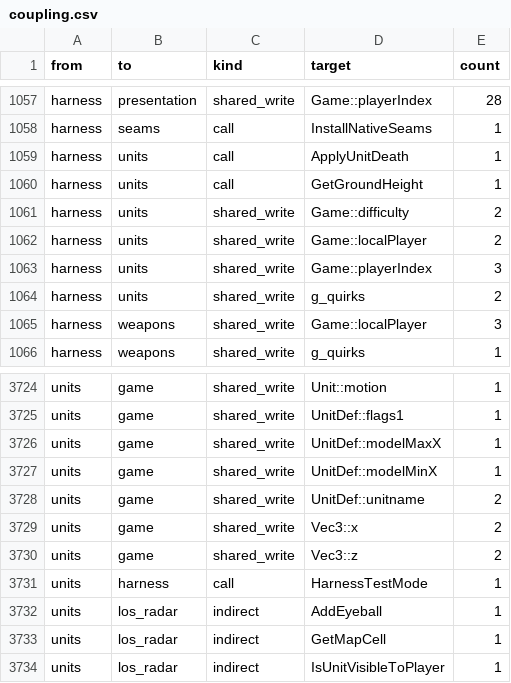
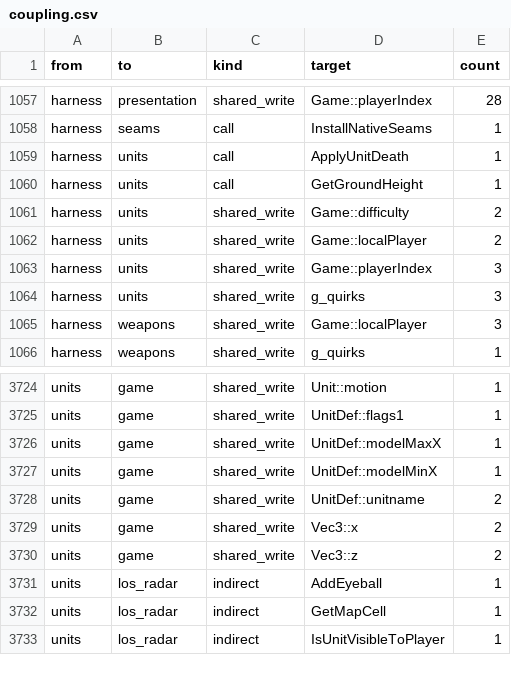
Before and after one commit to Thaldren-Archive-Forks/byte-tactics-moddable, a CSV file: data/coupling.csv, drawn as a sheet; only a part is shown, gaps mark what is left out.

```diff
--- a/data/coupling.csv
+++ b/data/coupling.csv
@@ -1063,3 +1063,3 @@ harness,units,shared_write,Game::localPlayer,2
 harness,units,shared_write,Game::playerIndex,3
-harness,units,shared_write,g_quirks,2
+harness,units,shared_write,g_quirks,3
 harness,weapons,shared_write,Game::localPlayer,3
@@ -3730,3 +3730,2 @@ units,game,shared_write,Vec3::x,2
 units,game,shared_write,Vec3::z,2
-units,harness,call,HarnessTestMode,1
 units,los_radar,indirect,AddEyeball,1
```
Also changed, not shown: data/state_classes.csv, data/type_dupes.csv.
